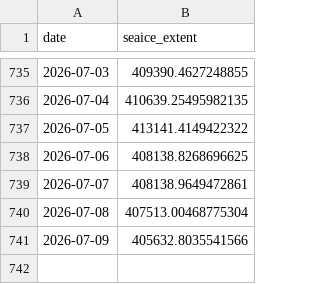
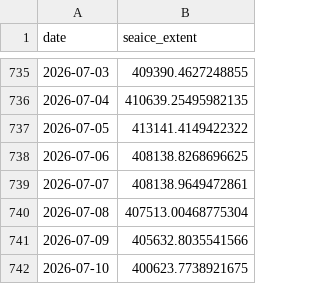
Before and after one commit to PSMFC-FIN/alaska-seaice, a CSV file: data/nrt_extent_AlaskanArctic.csv, drawn as a sheet; only a part is shown, gaps mark what is left out.

Commit message:
Update CSV data

```diff
--- a/data/nrt_extent_AlaskanArctic.csv
+++ b/data/nrt_extent_AlaskanArctic.csv
@@ -741 +741,2 @@ date,seaice_extent
 2026-07-09,405632.8035541566
+2026-07-10,400623.7738921675
```
Also changed, not shown: data/nrt_extent_EasternBering.csv, data/nrt_extent_NorthernBering.csv, 1 other file.
